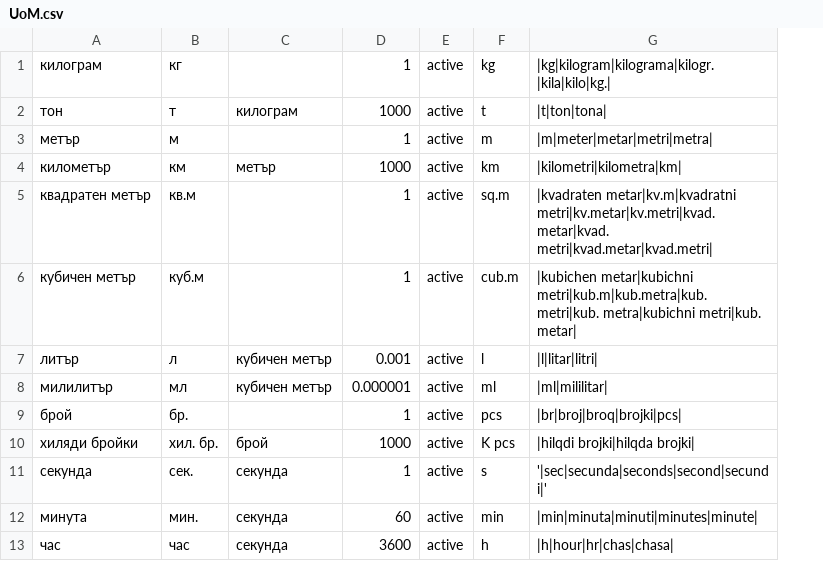
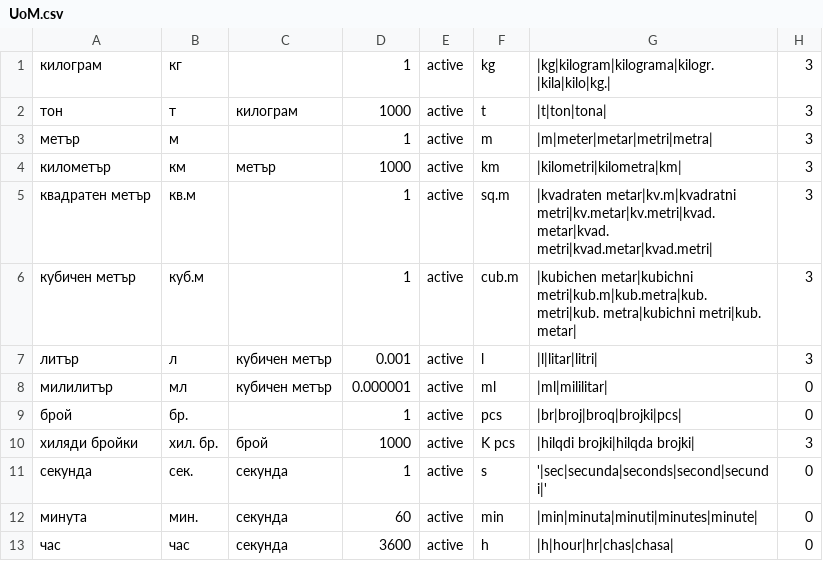
Before and after one commit to bgerp/bgerp, a CSV file: cat/csv/UoM.csv, drawn as a sheet; only a part is shown; the diff names each change by its address in the sheet, - before the commit and + after, or states it on an @@ line.

```diff
--- a/cat/csv/UoM.csv
+++ b/cat/csv/UoM.csv
+column H, rows 1-13: 3 | 3 | 3 | 3 | 3 | 3 | 3 | 0 | 0 | 3 | 0 | 0 | 0
```
Also changed, not shown: 1 other file.
